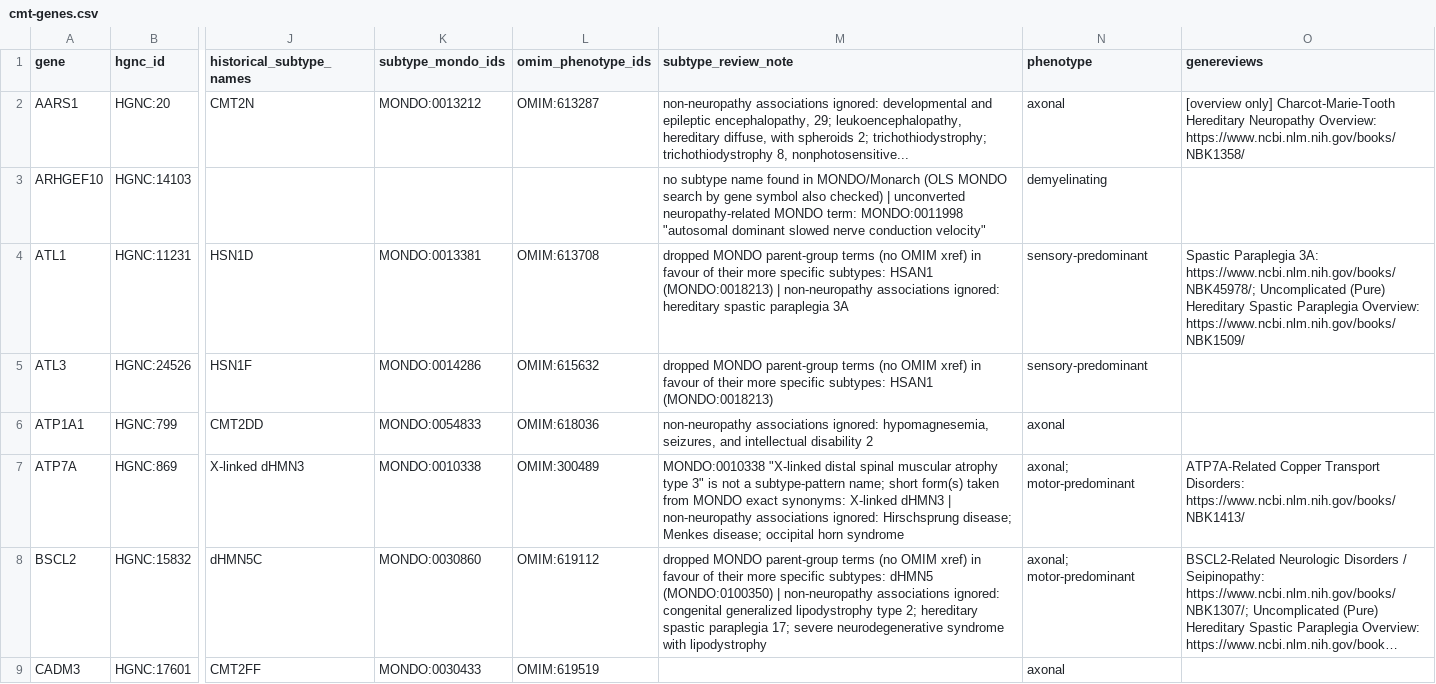
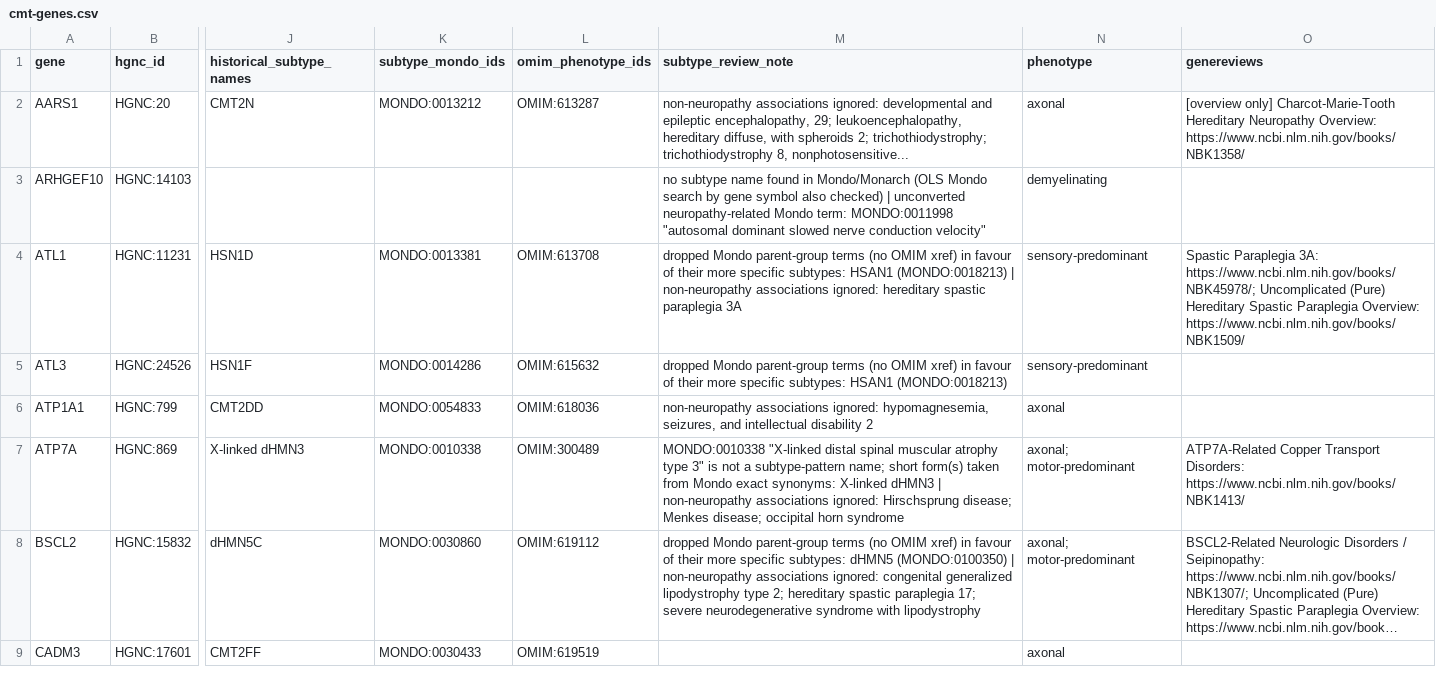
Before and after one commit to dknauss/cmt-gene-table, a CSV file: data/cmt-genes.csv, drawn as a sheet; only a part is shown, gaps mark what is left out; long unchanged cells end in …; the diff covers the shown part only; the diff names each change by its address in the sheet, - before the commit and + after, or states it on an @@ line.

```diff
--- a/data/cmt-genes.csv
+++ b/data/cmt-genes.csv
-M3 (subtype_review_note): …found in MONDO/Monarch (OLS MONDO search by gene symbol also checked) | unconverted neuropathy-related MONDO term: MONDO:0011998…
+M3 (subtype_review_note): …found in Mondo/Monarch (OLS Mondo search by gene symbol also checked) | unconverted neuropathy-related Mondo term: MONDO:0011998…
-M4 (subtype_review_note): dropped MONDO parent-group terms…
+M4 (subtype_review_note): dropped Mondo parent-group terms…
-M5 (subtype_review_note): dropped MONDO parent-group terms…
+M5 (subtype_review_note): dropped Mondo parent-group terms…
-M7 (subtype_review_note): …taken from MONDO exact synonyms:…
+M7 (subtype_review_note): …taken from Mondo exact synonyms:…
-M8 (subtype_review_note): dropped MONDO parent-group terms…
+M8 (subtype_review_note): dropped Mondo parent-group terms…
```
Also changed, not shown: 40 edited cells elsewhere in this file, data/subtype-names.csv, 6 other files.
